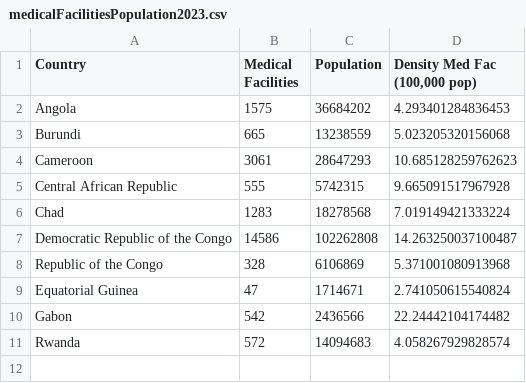
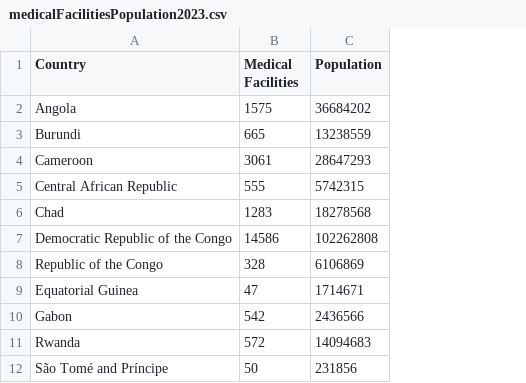
Before and after one commit to habtom/childWellMap, a CSV file: notebooks/medicalFacilitiesPopulation2023.csv, drawn as a sheet; removed rows and columns are numbered as before the commit, all else as after; the diff names each change by its address in the sheet, - before the commit and + after, or states it on an @@ line.

```diff
--- a/notebooks/medicalFacilitiesPopulation2023.csv
+++ b/notebooks/medicalFacilitiesPopulation2023.csv
-column D (Density Med Fac (100,000 pop)), rows 2-11: 4.293401284836453 | 5.023205320156068 | 10.685128259762623 | 9.665091517967928 | 7.019149421333224 | 14.263250037100487 | 5.371001080913968 | 2.741050615540824 | 22.24442104174482 | 4.058267929828574
+row 12: São Tomé and Príncipe | 50 | 231856
```
Also changed, not shown: 1 other file.
